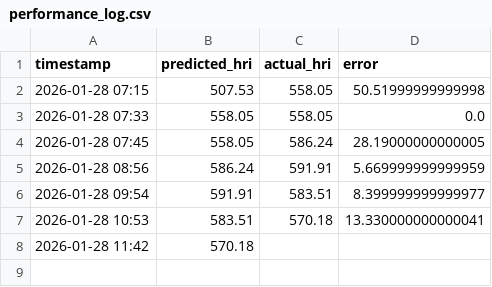
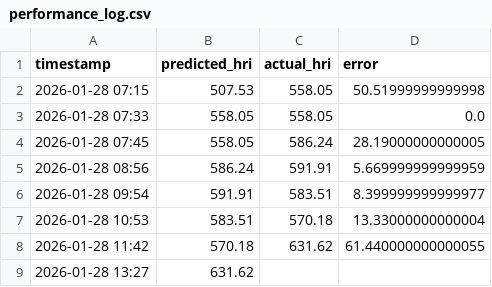
Before and after one commit to Sims9218/Automated-Public-Health-Insight-Engine, a CSV file: data/performance_log.csv, drawn as a sheet.

```diff
--- a/data/performance_log.csv
+++ b/data/performance_log.csv
@@ -6,3 +6,4 @@ timestamp,predicted_hri,actual_hri,error
 2026-01-28 09:54,591.91,583.51,8.399999999999977
-2026-01-28 10:53,583.51,570.18,13.330000000000041
-2026-01-28 11:42,570.18,,
+2026-01-28 10:53,583.51,570.18,13.33000000000004
+2026-01-28 11:42,570.18,631.62,61.440000000000055
+2026-01-28 13:27,631.62,,
```
Also changed, not shown: data/pollution_history.csv.
